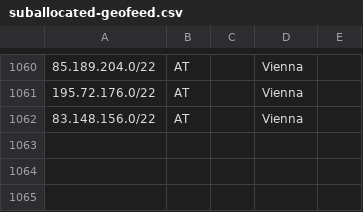
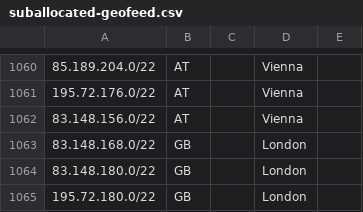
Before and after one commit to code200noc/code200noc.github.io, a CSV file: suballocated-geofeed.csv, drawn as a sheet; only a part is shown, gaps mark what is left out.

Commit message:
Update suballocated-geofeed.csv

```diff
--- a/suballocated-geofeed.csv
+++ b/suballocated-geofeed.csv
@@ -1062 +1062,4 @@
 83.148.156.0/22,AT,,Vienna,
+83.148.168.0/22,GB,,London,
+83.148.180.0/22,GB,,London,
+195.72.180.0/22,GB,,London,
```
